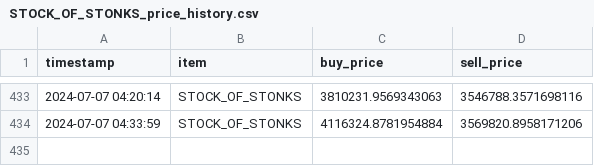
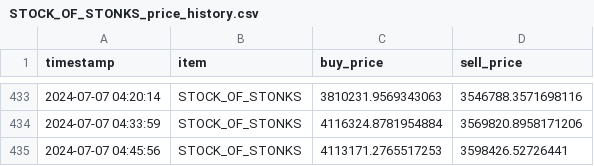
Before and after one commit to zengjosh/StockofStonksPriceLog, a CSV file: STOCK_OF_STONKS_price_history.csv, drawn as a sheet; only a part is shown, gaps mark what is left out; the diff names each change by its address in the sheet, - before the commit and + after, or states it on an @@ line.

```diff
--- a/STOCK_OF_STONKS_price_history.csv
+++ b/STOCK_OF_STONKS_price_history.csv
+row 435: 2024-07-07 04:45:56 | STOCK_OF_STONKS | 4113171.2765517253 | 3598426.52726441
```
